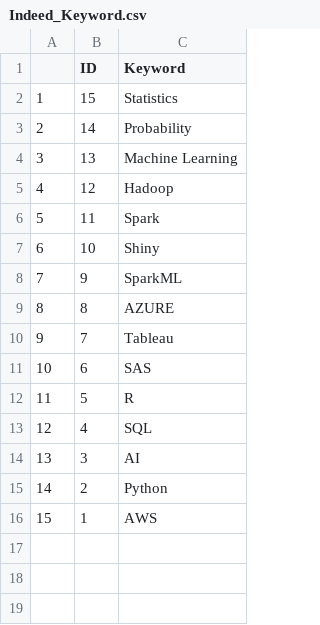
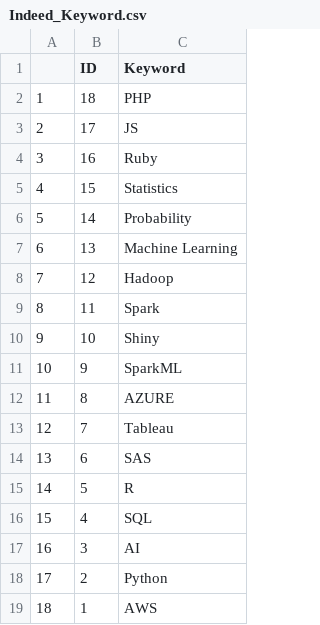
Before and after one commit to simplymathematics/data-skills, a CSV file: indeed/Indeed_Keyword.csv, drawn as a sheet; addresses are those after the commit; the diff names each change by its address in the sheet, - before the commit and + after, or states it on an @@ line.

Commit message:
Added Ruby PHP and JS to skill set search

```diff
--- a/indeed/Indeed_Keyword.csv
+++ b/indeed/Indeed_Keyword.csv
+row 2: 1 | 18 | PHP
+row 3: 2 | 17 | JS
+row 4: 3 | 16 | Ruby
@@ column A renumbered from row 5 down @@
```
Also changed, not shown: 2 other files.
